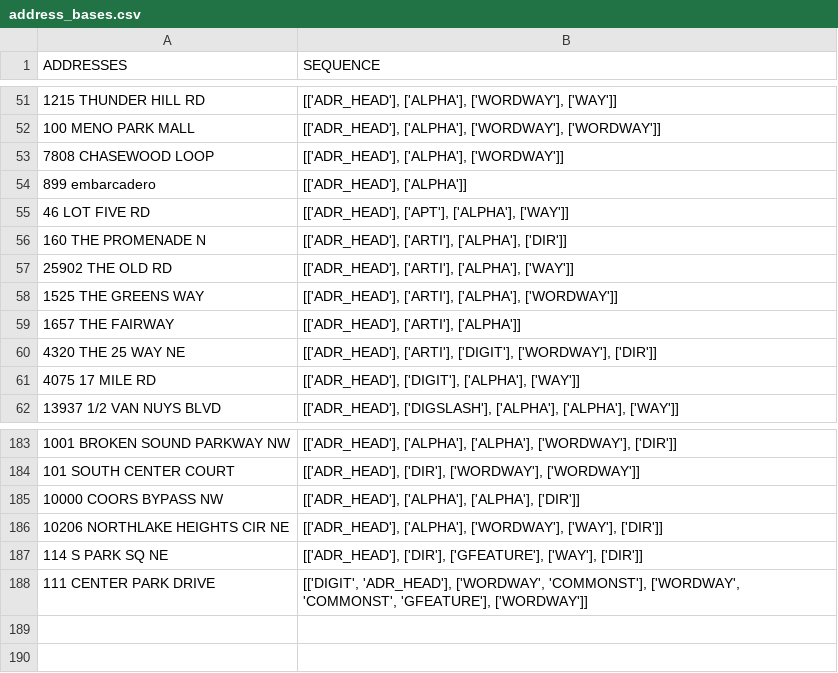
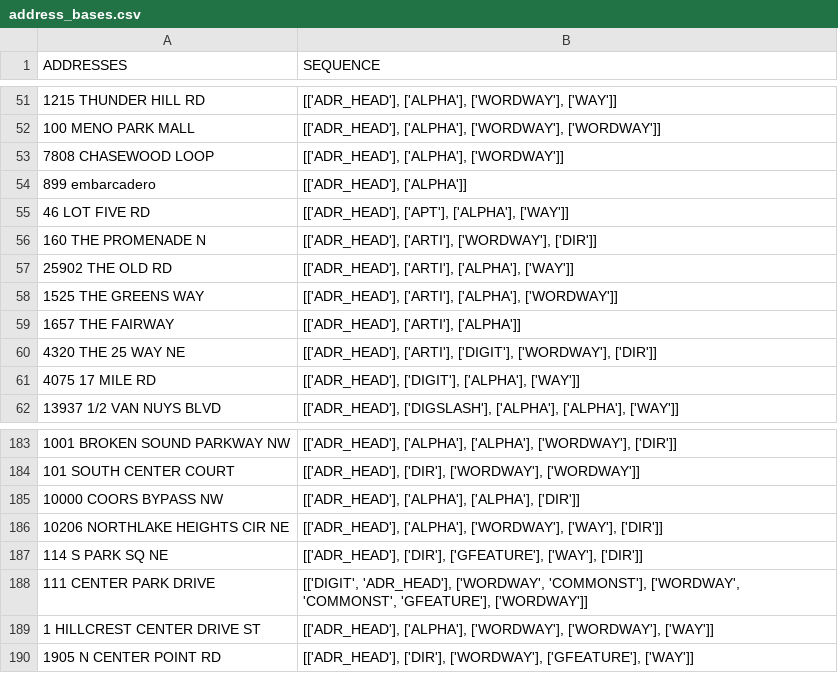
Before and after one commit to Niarfe/sandbox, a CSV file: data/address_bases.csv, drawn as a sheet; only a part is shown, gaps mark what is left out; the diff names each change by its address in the sheet, - before the commit and + after, or states it on an @@ line.

```diff
--- a/data/address_bases.csv
+++ b/data/address_bases.csv
-B56 (SEQUENCE): [['ADR_HEAD'], ['ARTI'], ['ALPHA'], ['DIR']]
+B56 (SEQUENCE): [['ADR_HEAD'], ['ARTI'], ['WORDWAY'], ['DIR']]
+row 189: 1 HILLCREST CENTER DRIVE ST | [['ADR_HEAD'], ['ALPHA'], ['WORDWAY'], ['WORDWAY'], ['WAY']]
+row 190: 1905 N CENTER POINT RD | [['ADR_HEAD'], ['DIR'], ['WORDWAY'], ['GFEATURE'], ['WAY']]
```
Also changed, not shown: data/known_good/eighty_k_good_street_and_po_samples.csv, data/known_good/extraction_set.csv, 4 other files.
